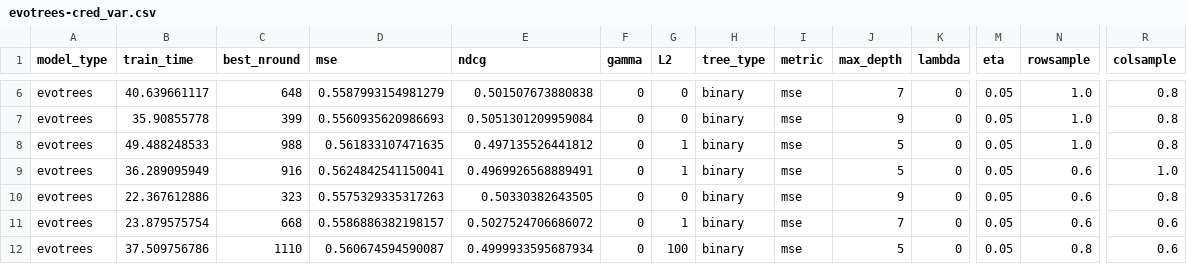
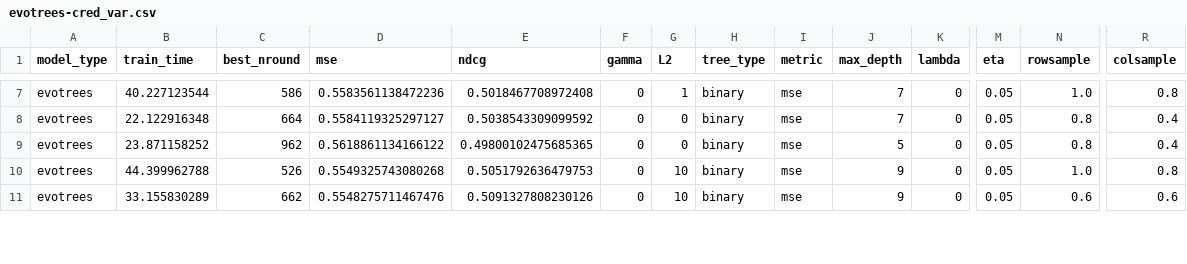
Before and after one commit to Evovest/MLBenchmarks.jl, a CSV file: results/msrank/raw/evotrees-cred_var.csv, drawn as a sheet; only a part is shown, gaps mark what is left out; removed rows and columns are numbered as before the commit, all else as after; rows hold the shown columns only; the diff covers the shown part only; the diff names each change by its address in the sheet, - before the commit and + after, or states it on an @@ line.

```diff
--- a/results/msrank/raw/evotrees-cred_var.csv
+++ b/results/msrank/raw/evotrees-cred_var.csv
-B7 (train_time): 40.639661117
+B7 (train_time): 40.227123544
-C7 (best_nround): 648
+C7 (best_nround): 586
-D7 (mse): 0.5587993154981279
+D7 (mse): 0.5583561138472236
-E7 (ndcg): 0.501507673880838
+E7 (ndcg): 0.5018467708972408
-G7 (L2): 0
+G7 (L2): 1
-B8 (train_time): 35.90855778
+B8 (train_time): 22.122916348
-C8 (best_nround): 399
+C8 (best_nround): 664
-D8 (mse): 0.5560935620986693
+D8 (mse): 0.5584119325297127
-E8 (ndcg): 0.5051301209959084
+E8 (ndcg): 0.5038543309099592
-J8 (max_depth): 9
+J8 (max_depth): 7
-N8:N9 (rowsample): 1.0
+N8:N9 (rowsample): 0.8
-R8:R9 (colsample): 0.8
+R8:R9 (colsample): 0.4
-B9 (train_time): 49.488248533
+B9 (train_time): 23.871158252
-C9 (best_nround): 988
+C9 (best_nround): 962
-D9 (mse): 0.561833107471635
+D9 (mse): 0.5618861134166122
-E9 (ndcg): 0.497135526441812
+E9 (ndcg): 0.49800102475685365
-G9 (L2): 1
+G9 (L2): 0
-row 9: evotrees | 36.289095949 | 916 | 0.5624842541150041 | 0.4969926568889491 | 0 | 1 | binary | mse | 5 | 0 | 0.05 | 0.6 | 1.0
-B10 (train_time): 22.367612886
+B10 (train_time): 44.399962788
-C10 (best_nround): 323
+C10 (best_nround): 526
-D10 (mse): 0.5575329335317263
+D10 (mse): 0.5549325743080268
-E10 (ndcg): 0.50330382643505
+E10 (ndcg): 0.5051792636479753
-G10 (L2): 0
+G10 (L2): 10
-N10 (rowsample): 0.6
+N10 (rowsample): 1.0
-B11 (train_time): 23.879575754
+B11 (train_time): 33.155830289
-C11 (best_nround): 668
+C11 (best_nround): 662
-D11 (mse): 0.5586886382198157
+D11 (mse): 0.5548275711467476
-E11 (ndcg): 0.5027524706686072
+E11 (ndcg): 0.5091327808230126
-G11 (L2): 1
+G11 (L2): 10
-J11 (max_depth): 7
+J11 (max_depth): 9
-row 12: evotrees | 37.509756786 | 1110 | 0.560674594590087 | 0.4999933595687934 | 0 | 100 | binary | mse | 5 | 0 | 0.05 | 0.8 | 0.6
```
Also changed, not shown: 3 added rows, 1 removed row and 52 edited cells elsewhere in this file, results/msrank/raw/evotrees-cred_std.csv, results/yahoo/raw/no-null/evotrees-cred_std.csv, 3 other files.
